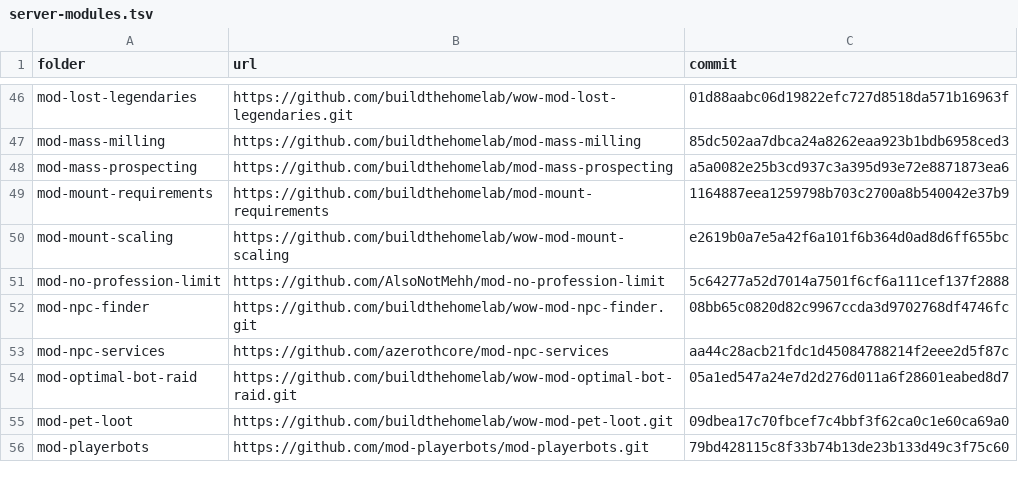
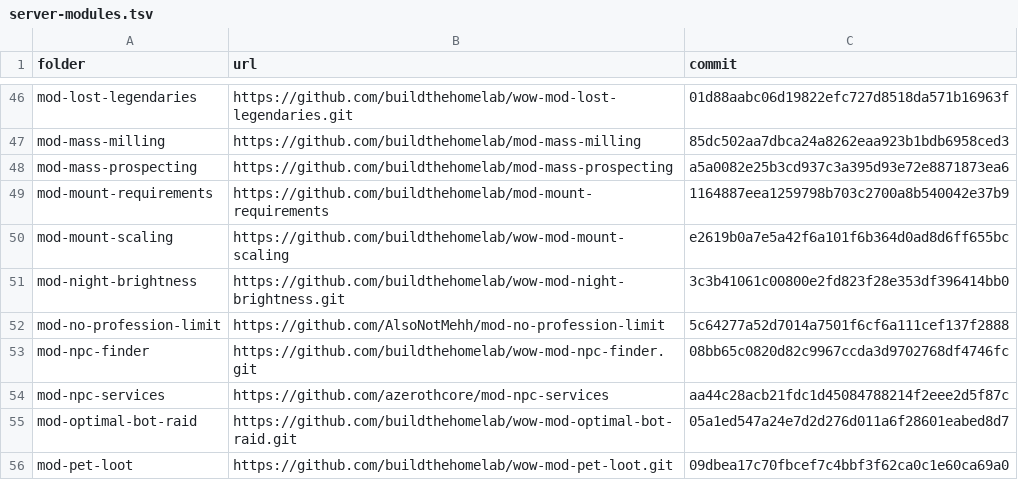
Before and after one commit to buildthehomelab/wow-ci, a TSV file: config/server-modules.tsv, drawn as a sheet; only a part is shown, gaps mark what is left out; the shorter side is filled out with more unchanged rows.

```diff
--- a/config/server-modules.tsv
+++ b/config/server-modules.tsv
@@ -50,2 +50,3 @@ mod-mount-requirements	https://github.com/buildthehomelab/mod-mount-requirements
 mod-mount-scaling	https://github.com/buildthehomelab/wow-mod-mount-scaling	e2619b0a7e5a42f6a101f6b364d0ad8d6ff655bc
+mod-night-brightness	https://github.com/buildthehomelab/wow-mod-night-brightness.git	3c3b41061c00800e2fd823f28e353df396414bb0
 mod-no-profession-limit	https://github.com/AlsoNotMehh/mod-no-profession-limit	5c64277a52d7014a7501f6cf6a111cef137f2888
```
Also changed, not shown: 1 other file.
